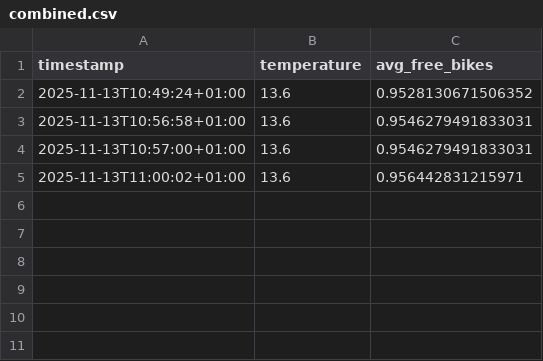
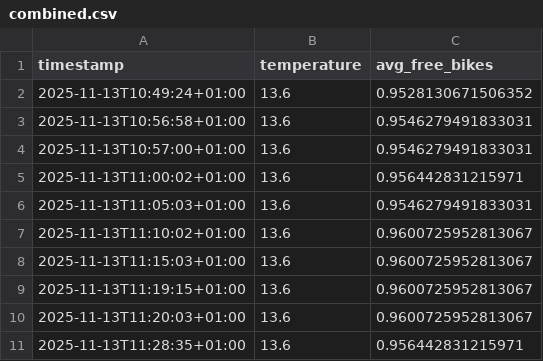
Before and after one commit to LarsGeirnaert/hogenttin-linux-2526-LarsGeirnaert, a CSV file: transformed_data/combined.csv, drawn as a sheet.

```diff
--- a/transformed_data/combined.csv
+++ b/transformed_data/combined.csv
@@ -5 +5,7 @@ timestamp,temperature,avg_free_bikes
 2025-11-13T11:00:02+01:00,13.6,0.956442831215971
+2025-11-13T11:05:03+01:00,13.6,0.9546279491833031
+2025-11-13T11:10:02+01:00,13.6,0.9600725952813067
+2025-11-13T11:15:03+01:00,13.6,0.9600725952813067
+2025-11-13T11:19:15+01:00,13.6,0.9600725952813067
+2025-11-13T11:20:03+01:00,13.6,0.9600725952813067
+2025-11-13T11:28:35+01:00,13.6,0.956442831215971
```
Also changed, not shown: 12 other files.
